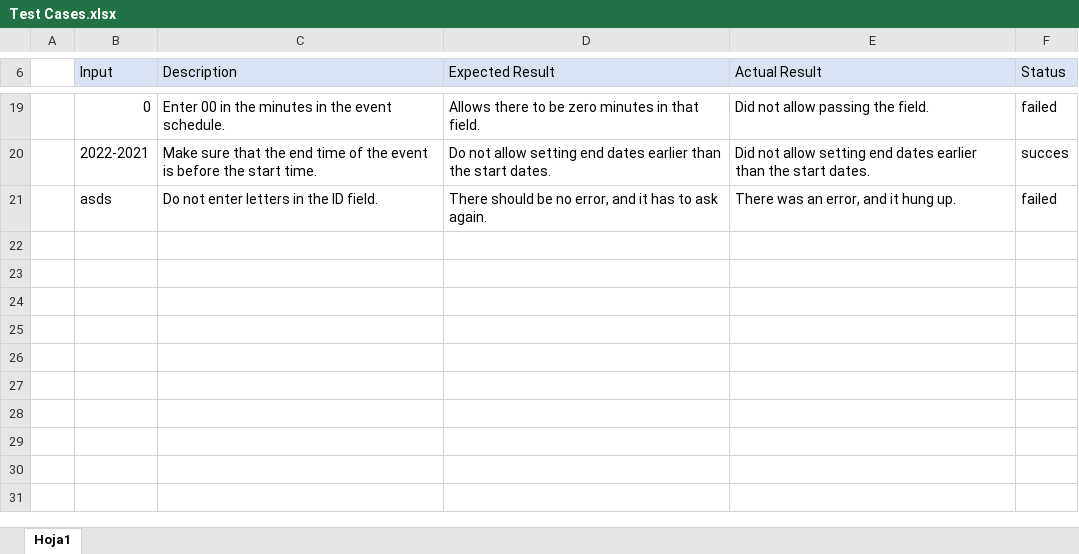
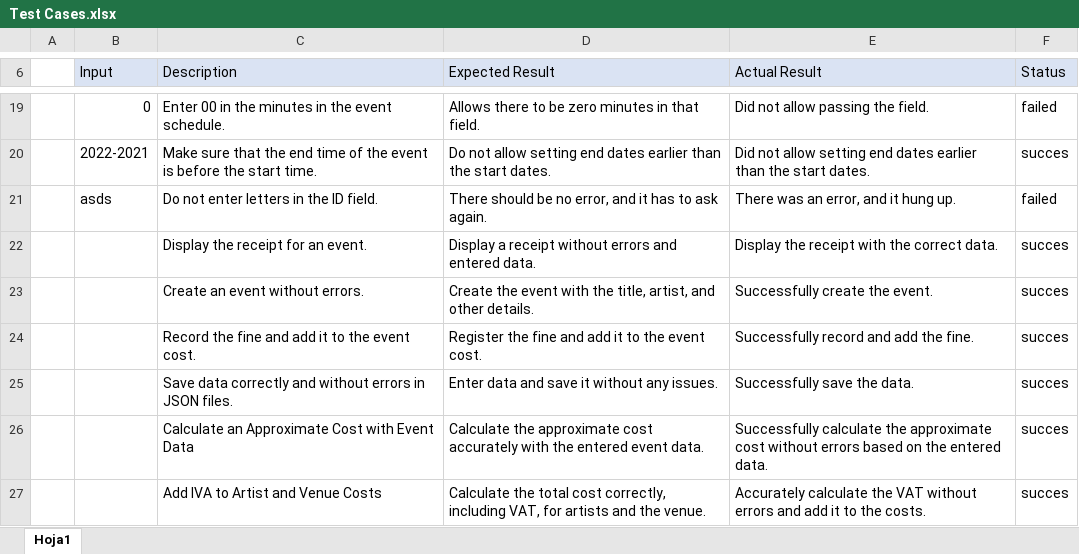
Before and after one commit to devdiagon/OOPSW14575-BIT_CODERZ, an Excel workbook: 07-Other/Test Cases.xlsx, sheet Hoja1, drawn as a sheet; only a part is shown, gaps mark what is left out; values as stored, in another font and other column widths than the file's, no borders; the diff names each change by its address in the sheet, - before the commit and + after, or states it on an @@ line.

Commit message:
Test Cases v1.3.0

```diff
--- a/07-Other/Test Cases.xlsx (sheet Hoja1)
+++ b/07-Other/Test Cases.xlsx (sheet Hoja1)
+row 22:  |  | Display the receipt for an event. | Display a receipt without errors and entered data. | Display the receipt with the correct data. | succes
+row 23:  |  | Create an event without errors. | Create the event with the title, artist, and other details. | Successfully create the event. | succes
+row 24:  |  | Record the fine and add it to the event cost. | Register the fine and add it to the event cost. | Successfully record and add the fine. | succes
+row 25:  |  | Save data correctly and without errors in JSON files. | Enter data and save it without any issues. | Successfully save the data. | succes
+row 26:  |  | Calculate an Approximate Cost with Event Data | Calculate the approximate cost accurately with the entered event data. | Successfully calculate the approximate cost without errors based on the entered data. | succes
+row 27:  |  | Add IVA to Artist and Venue Costs | Calculate the total cost correctly, including VAT, for artists and the venue. | Accurately calculate the VAT without errors and add it to the costs. | succes
```
